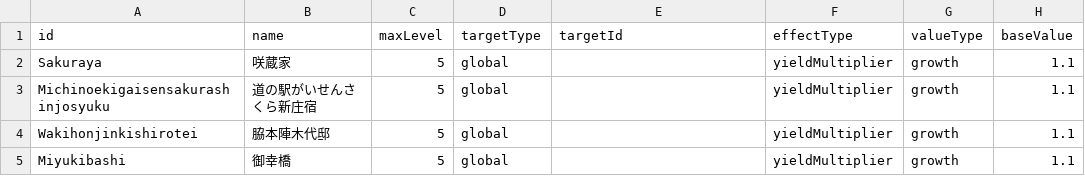
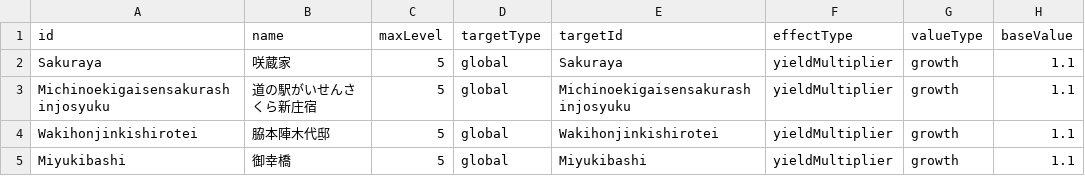
Before and after one commit to ws-vill-shinjo/training-camp-2026-b, a CSV file: frontend/master/data/bonusMaster.csv, drawn as a sheet; only a part is shown; the diff names each change by its address in the sheet, - before the commit and + after, or states it on an @@ line.

Commit message:
adapt-bonusMasterCsv

```diff
--- a/frontend/master/data/bonusMaster.csv
+++ b/frontend/master/data/bonusMaster.csv
-E2 (targetId): (empty)
+E2 (targetId): Sakuraya
-E3 (targetId): (empty)
+E3 (targetId): Michinoekigaisensakurashinjosyuku
-E4 (targetId): (empty)
+E4 (targetId): Wakihonjinkishirotei
-E5 (targetId): (empty)
+E5 (targetId): Miyukibashi
```
